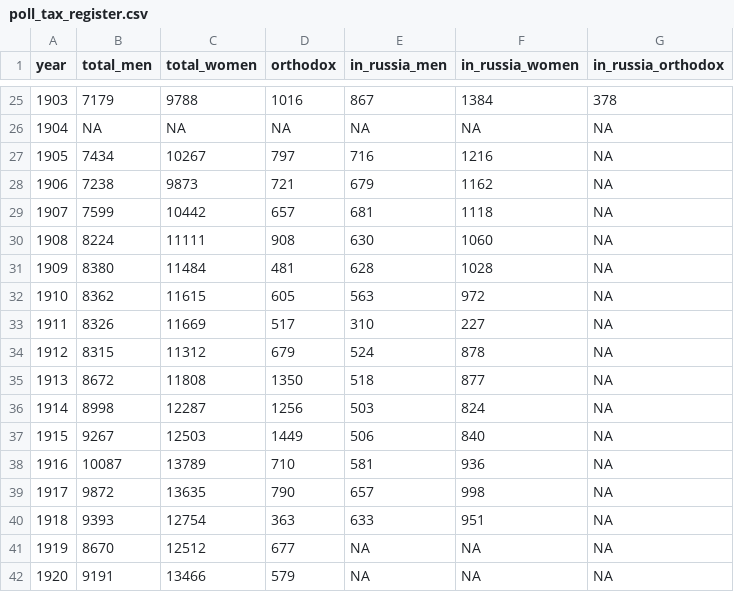
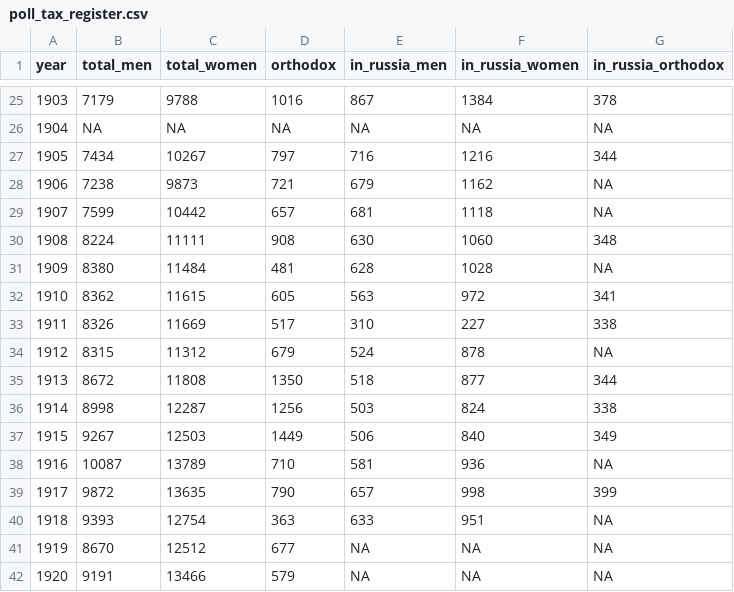
Before and after one commit to AnttiHaerkoenen/vyborg_orthodox, a CSV file: data/poll_tax_register.csv, drawn as a sheet; only a part is shown, gaps mark what is left out.

Commit message:
data update

```diff
--- a/data/poll_tax_register.csv
+++ b/data/poll_tax_register.csv
@@ -26,15 +26,15 @@ year,total_men,total_women,orthodox,in_russia_men,in_russia_women,in_russia_orth
 1904,NA,NA,NA,NA,NA,NA
-1905,7434,10267,797,716,1216,NA
+1905,7434,10267,797,716,1216,344
 1906,7238,9873,721,679,1162,NA
 1907,7599,10442,657,681,1118,NA
-1908,8224,11111,908,630,1060,NA
+1908,8224,11111,908,630,1060,348
 1909,8380,11484,481,628,1028,NA
-1910,8362,11615,605,563,972,NA
-1911,8326,11669,517,310,227,NA
+1910,8362,11615,605,563,972,341
+1911,8326,11669,517,310,227,338
 1912,8315,11312,679,524,878,NA
-1913,8672,11808,1350,518,877,NA
-1914,8998,12287,1256,503,824,NA
-1915,9267,12503,1449,506,840,NA
+1913,8672,11808,1350,518,877,344
+1914,8998,12287,1256,503,824,338
+1915,9267,12503,1449,506,840,349
 1916,10087,13789,710,581,936,NA
-1917,9872,13635,790,657,998,NA
+1917,9872,13635,790,657,998,399
 1918,9393,12754,363,633,951,NA
```
Also changed, not shown: 3 other files.
